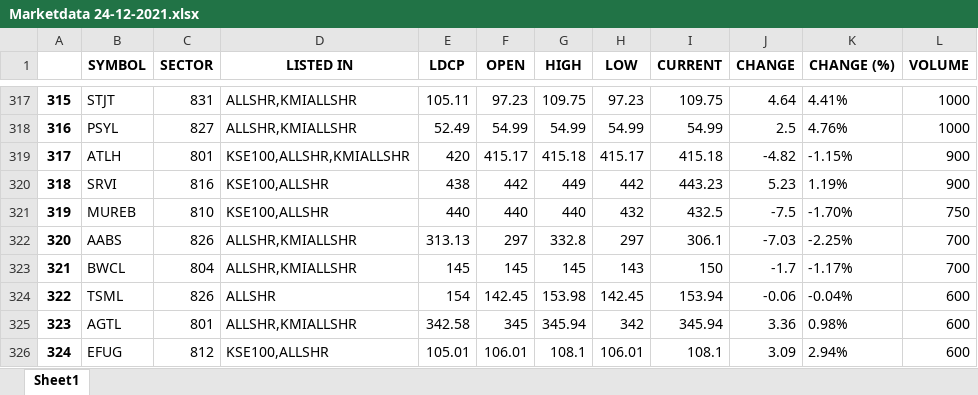
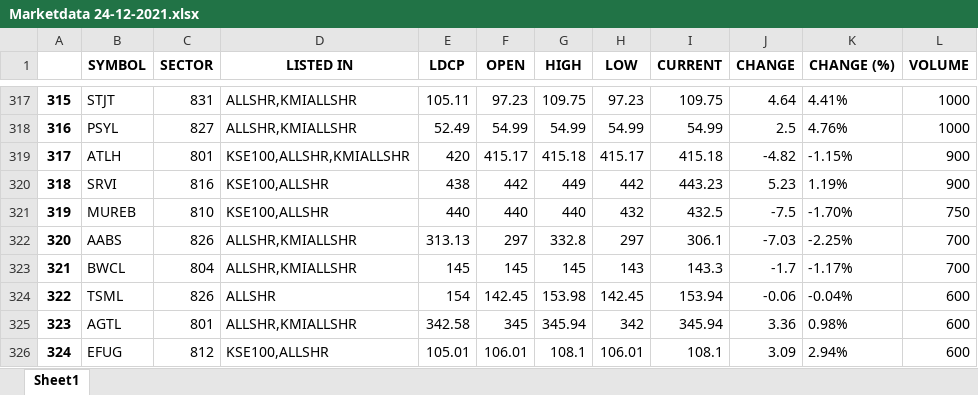
Before and after one commit to RafHey/Pak-Stock-Market, an Excel workbook: Market_Data/Marketdata 24-12-2021.xlsx, sheet Sheet1, drawn as a sheet; only a part is shown, gaps mark what is left out; values as stored, in another font and other column widths than the file's, no borders; the diff names each change by its address in the sheet, - before the commit and + after, or states it on an @@ line.

```diff
--- a/Market_Data/Marketdata 24-12-2021.xlsx (sheet Sheet1)
+++ b/Market_Data/Marketdata 24-12-2021.xlsx (sheet Sheet1)
-I323 (CURRENT): 150
+I323 (CURRENT): 143.3
```
Also changed, not shown: Users/Raf.xlsx, 2 other files.
